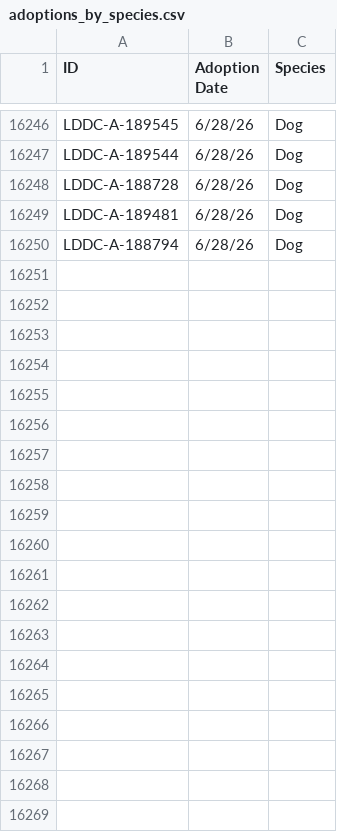
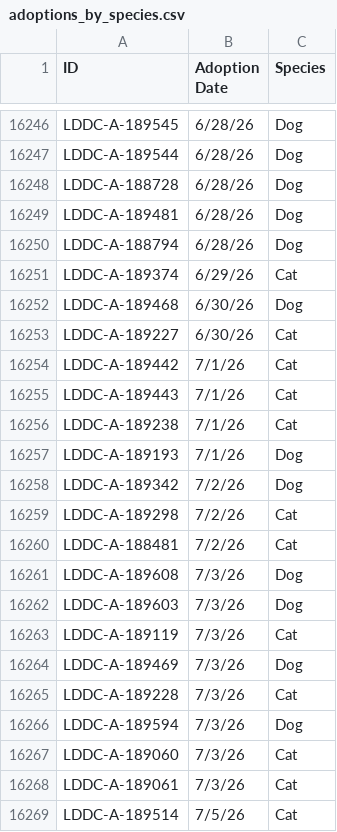
Before and after one commit to raunakg98/ldar-dashboard, a CSV file: adoption-dashboard/public/data/adoptions_by_species.csv, drawn as a sheet; only a part is shown, gaps mark what is left out; the diff covers the shown part only.

Commit message:
Jul month start data update

```diff
--- a/adoption-dashboard/public/data/adoptions_by_species.csv
+++ b/adoption-dashboard/public/data/adoptions_by_species.csv
@@ -16250 +16250,20 @@ LDDC-A-189481,6/28/26,Dog
 LDDC-A-188794,6/28/26,Dog
+LDDC-A-189374,6/29/26,Cat
+LDDC-A-189468,6/30/26,Dog
+LDDC-A-189227,6/30/26,Cat
+LDDC-A-189442,7/1/26,Cat
+LDDC-A-189443,7/1/26,Cat
+LDDC-A-189238,7/1/26,Cat
+LDDC-A-189193,7/1/26,Dog
+LDDC-A-189342,7/2/26,Dog
+LDDC-A-189298,7/2/26,Cat
+LDDC-A-188481,7/2/26,Cat
+LDDC-A-189608,7/3/26,Dog
+LDDC-A-189603,7/3/26,Dog
+LDDC-A-189119,7/3/26,Cat
+LDDC-A-189469,7/3/26,Dog
+LDDC-A-189228,7/3/26,Cat
+LDDC-A-189594,7/3/26,Dog
+LDDC-A-189060,7/3/26,Cat
+LDDC-A-189061,7/3/26,Cat
+LDDC-A-189514,7/5/26,Cat
```
Also changed, not shown: 30 added rows elsewhere in this file, 1 other file.
